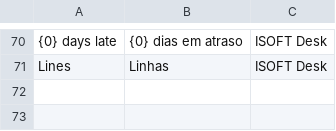
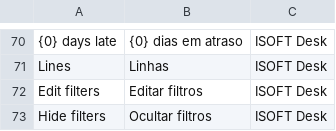
Before and after one commit to Chokor1/isoft_desk, a CSV file: isoft_desk/translations/pt.csv, drawn as a sheet; only a part is shown, gaps mark what is left out; the diff names each change by its address in the sheet, - before the commit and + after, or states it on an @@ line.

```diff
--- a/isoft_desk/translations/pt.csv
+++ b/isoft_desk/translations/pt.csv
+row 72: Edit filters | Editar filtros | ISOFT Desk
+row 73: Hide filters | Ocultar filtros | ISOFT Desk
```
Also changed, not shown: 8 other files.
